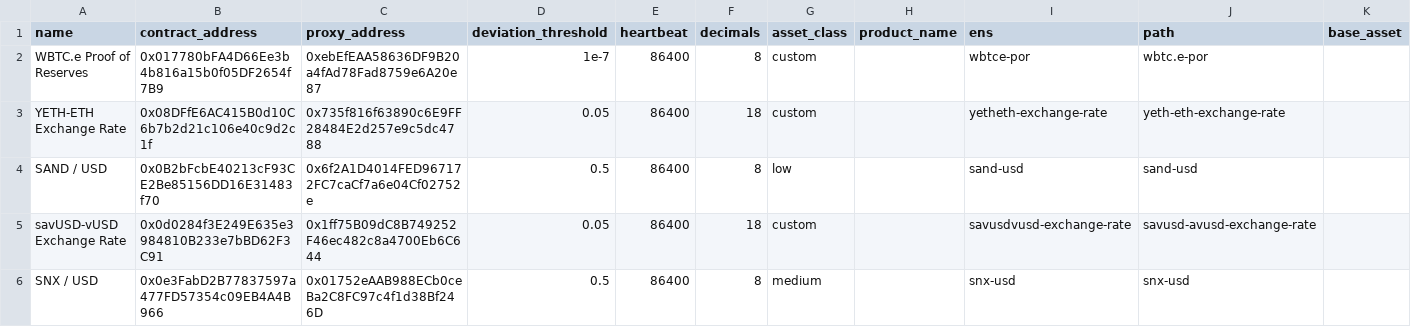
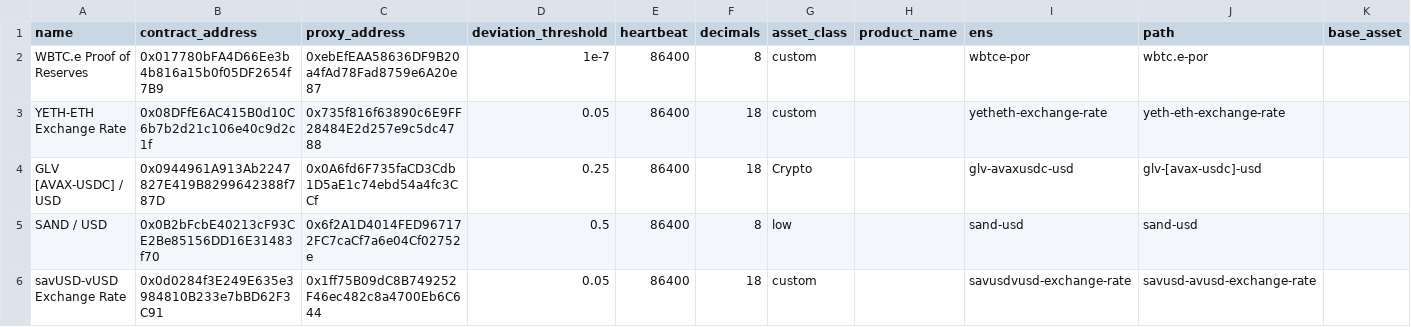
Before and after one commit to avasnap/cchainlink, a CSV file: avalanche_chainlink_feeds.csv, drawn as a sheet; only a part is shown; the shorter side is filled out with more unchanged rows; rows hold the shown columns only; the diff names each change by its address in the sheet, - before the commit and + after, or states it on an @@ line.

```diff
--- a/avalanche_chainlink_feeds.csv
+++ b/avalanche_chainlink_feeds.csv
+row 4: GLV [AVAX-USDC] / USD | 0x0944961A913Ab2247827E419B8299642388f787D | 0x0A6fd6F735faCD3Cdb1D5aE1c74ebd54a4fc3CCf | 0.25 | 86400 | 18 | Crypto |  | glv-avaxusdc-usd | glv-[avax-usdc]-usd
```
Also changed, not shown: 1 other file.
